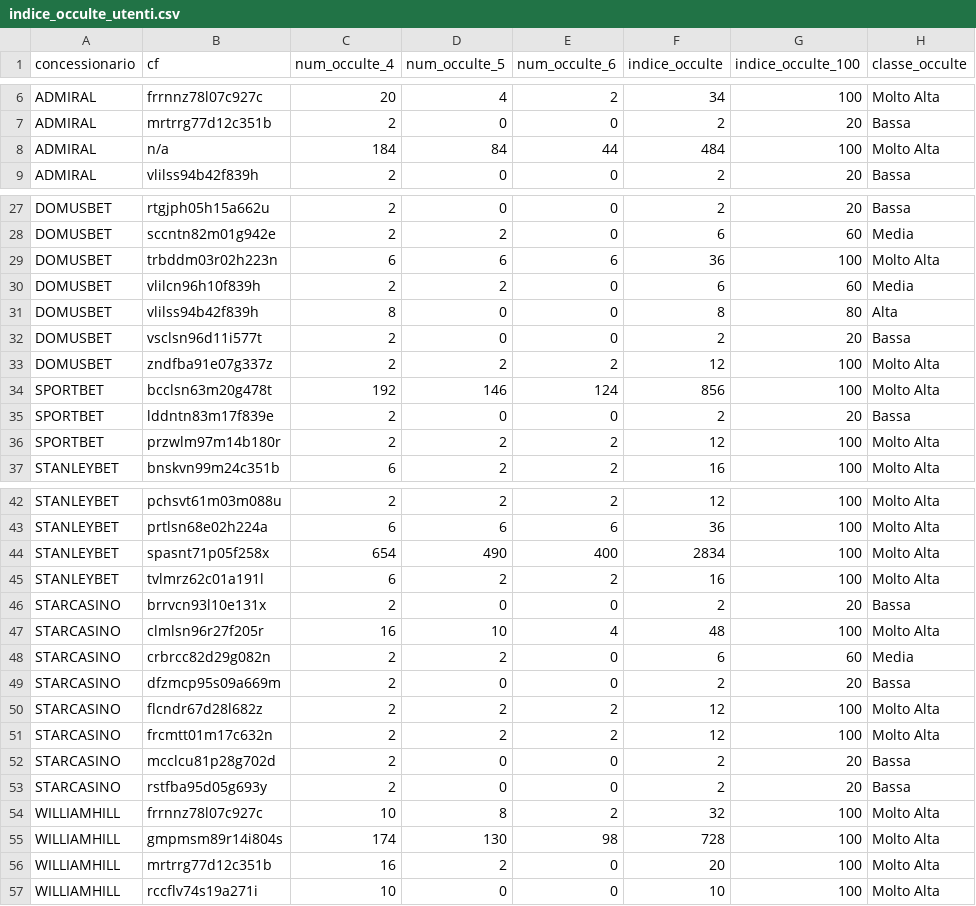
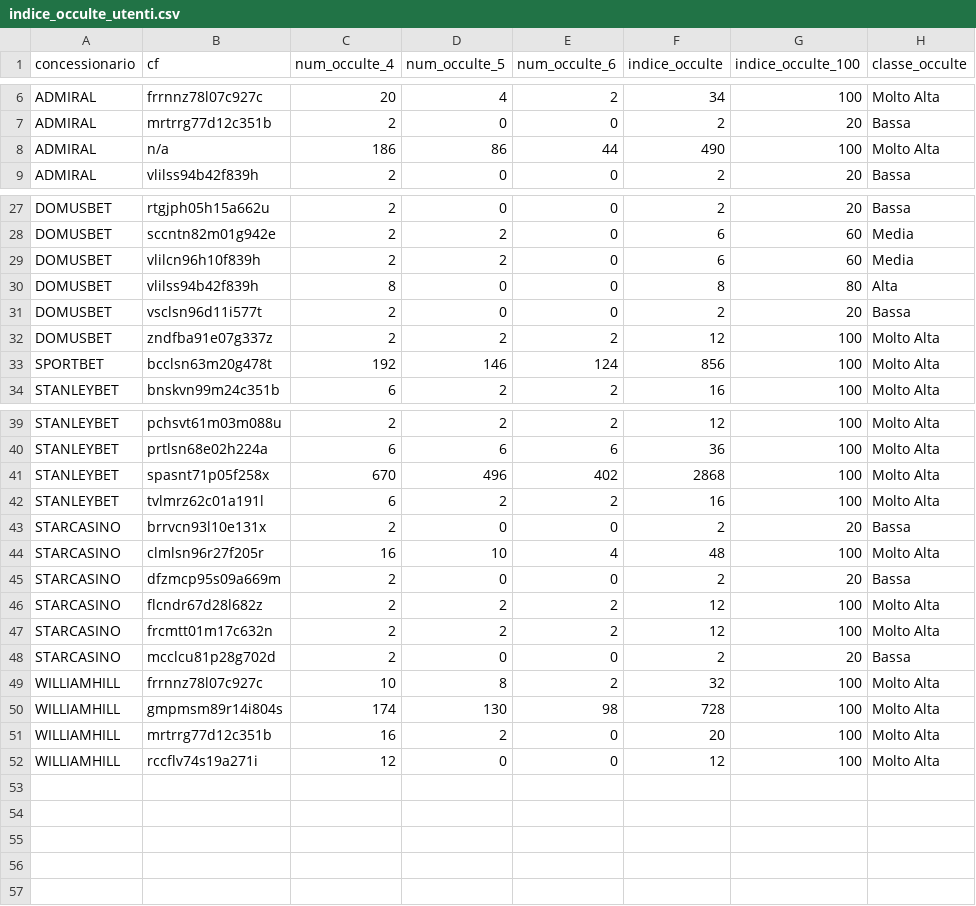
Before and after one commit to albagammamarketing-source/Dashboard-auto, a CSV file: output/indice_occulte_utenti.csv, drawn as a sheet; only a part is shown, gaps mark what is left out.

```diff
--- a/output/indice_occulte_utenti.csv
+++ b/output/indice_occulte_utenti.csv
@@ -7,3 +7,3 @@ ADMIRAL;frrnnz78l07c927c;20;4;2;34;100;Molto Alta
 ADMIRAL;mrtrrg77d12c351b;2;0;0;2;20;Bassa
-ADMIRAL;n/a;184;84;44;484;100;Molto Alta
+ADMIRAL;n/a;186;86;44;490;100;Molto Alta
 ADMIRAL;vlilss94b42f839h;2;0;0;2;20;Bassa
@@ -28,3 +28,2 @@ DOMUSBET;rtgjph05h15a662u;2;0;0;2;20;Bassa
 DOMUSBET;sccntn82m01g942e;2;2;0;6;60;Media
-DOMUSBET;trbddm03r02h223n;6;6;6;36;100;Molto Alta
 DOMUSBET;vlilcn96h10f839h;2;2;0;6;60;Media
@@ -34,4 +33,2 @@ DOMUSBET;zndfba91e07g337z;2;2;2;12;100;Molto Alta
 SPORTBET;bcclsn63m20g478t;192;146;124;856;100;Molto Alta
-SPORTBET;lddntn83m17f839e;2;0;0;2;20;Bassa
-SPORTBET;przwlm97m14b180r;2;2;2;12;100;Molto Alta
 STANLEYBET;bnskvn99m24c351b;6;2;2;16;100;Molto Alta
@@ -43,3 +40,3 @@ STANLEYBET;pchsvt61m03m088u;2;2;2;12;100;Molto Alta
 STANLEYBET;prtlsn68e02h224a;6;6;6;36;100;Molto Alta
-STANLEYBET;spasnt71p05f258x;654;490;400;2834;100;Molto Alta
+STANLEYBET;spasnt71p05f258x;670;496;402;2868;100;Molto Alta
 STANLEYBET;tvlmrz62c01a191l;6;2;2;16;100;Molto Alta
@@ -47,3 +44,2 @@ STARCASINO;brrvcn93l10e131x;2;0;0;2;20;Bassa
 STARCASINO;clmlsn96r27f205r;16;10;4;48;100;Molto Alta
-STARCASINO;crbrcc82d29g082n;2;2;0;6;60;Media
 STARCASINO;dfzmcp95s09a669m;2;0;0;2;20;Bassa
@@ -52,3 +48,2 @@ STARCASINO;frcmtt01m17c632n;2;2;2;12;100;Molto Alta
 STARCASINO;mcclcu81p28g702d;2;0;0;2;20;Bassa
-STARCASINO;rstfba95d05g693y;2;0;0;2;20;Bassa
 WILLIAMHILL;frrnnz78l07c927c;10;8;2;32;100;Molto Alta
@@ -56,2 +51,2 @@ WILLIAMHILL;gmpmsm89r14i804s;174;130;98;728;100;Molto Alta
 WILLIAMHILL;mrtrrg77d12c351b;16;2;0;20;100;Molto Alta
-WILLIAMHILL;rccflv74s19a271i;10;0;0;10;100;Molto Alta
+WILLIAMHILL;rccflv74s19a271i;12;0;0;12;100;Molto Alta
```
Also changed, not shown: output/indice_occulte_nome_commerciale.csv, output/ripetute_occulte_4.csv, 6 other files.
